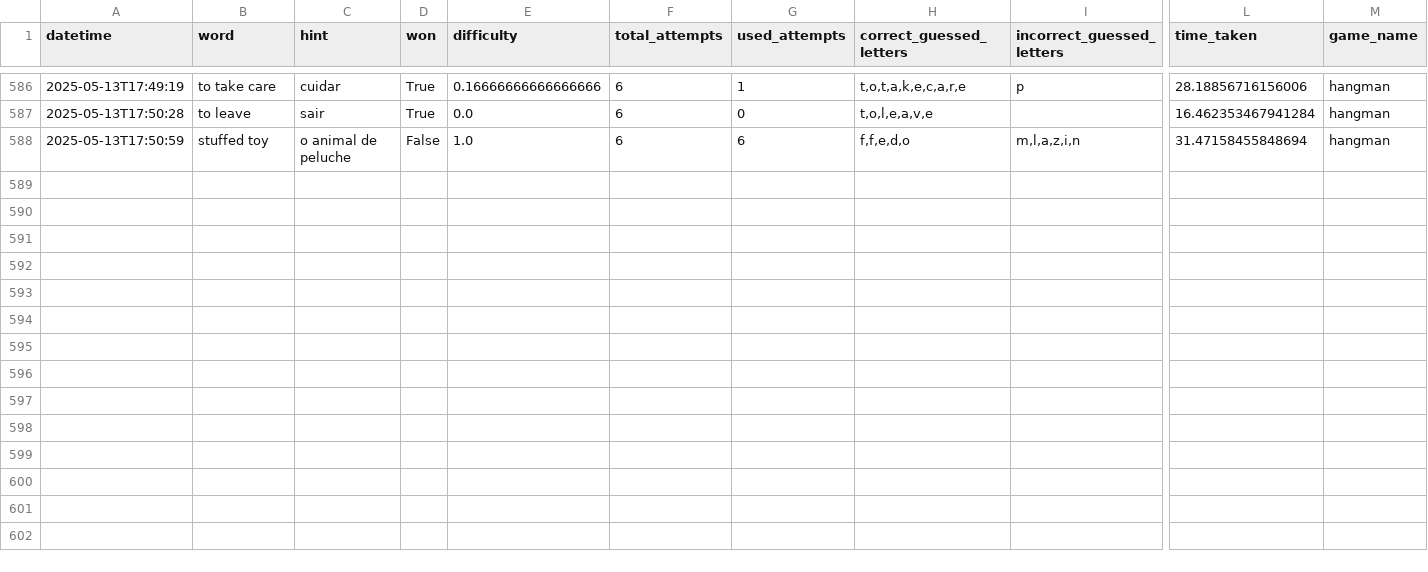
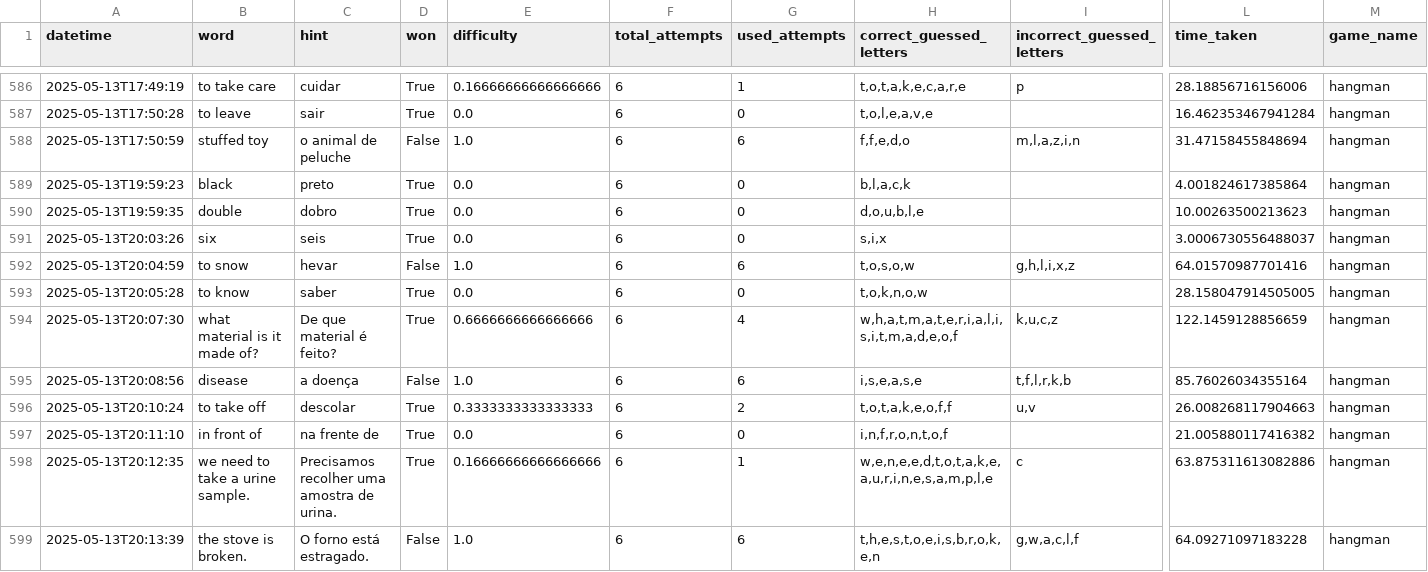
Before and after one commit to GuilhermeBranddao/fast-english, a CSV file: database/infos/game_data_hangman.csv, drawn as a sheet; only a part is shown, gaps mark what is left out; rows hold the shown columns only; the diff names each change by its address in the sheet, - before the commit and + after, or states it on an @@ line.

```diff
--- a/database/infos/game_data_hangman.csv
+++ b/database/infos/game_data_hangman.csv
+row 589: 2025-05-13T19:59:23 | black | preto | True | 0.0 | 6 | 0 | b,l,a,c,k |  | 4.001824617385864 | hangman
+row 590: 2025-05-13T19:59:35 | double | dobro | True | 0.0 | 6 | 0 | d,o,u,b,l,e |  | 10.00263500213623 | hangman
+row 591: 2025-05-13T20:03:26 | six | seis | True | 0.0 | 6 | 0 | s,i,x |  | 3.0006730556488037 | hangman
+row 592: 2025-05-13T20:04:59 | to snow | hevar | False | 1.0 | 6 | 6 | t,o,s,o,w | g,h,l,i,x,z | 64.01570987701416 | hangman
+row 593: 2025-05-13T20:05:28 | to know | saber | True | 0.0 | 6 | 0 | t,o,k,n,o,w |  | 28.158047914505005 | hangman
+row 594: 2025-05-13T20:07:30 | what material is it made of? | De que material é feito? | True | 0.6666666666666666 | 6 | 4 | w,h,a,t,m,a,t,e,r,i,a,l,i,s,i,t,m,a,d,e,o,f | k,u,c,z | 122.1459128856659 | hangman
+row 595: 2025-05-13T20:08:56 | disease | a doença | False | 1.0 | 6 | 6 | i,s,e,a,s,e | t,f,l,r,k,b | 85.76026034355164 | hangman
+row 596: 2025-05-13T20:10:24 | to take off | descolar | True | 0.3333333333333333 | 6 | 2 | t,o,t,a,k,e,o,f,f | u,v | 26.008268117904663 | hangman
+row 597: 2025-05-13T20:11:10 | in front of | na frente de | True | 0.0 | 6 | 0 | i,n,f,r,o,n,t,o,f |  | 21.005880117416382 | hangman
+row 598: 2025-05-13T20:12:35 | we need to take a urine sample. | Precisamos recolher uma amostra de urina. | True | 0.16666666666666666 | 6 | 1 | w,e,n,e,e,d,t,o,t,a,k,e,a,u,r,i,n,e,s,a,m,p,l,e | c | 63.875311613082886 | hangman
+row 599: 2025-05-13T20:13:39 | the stove is broken. | O forno está estragado. | False | 1.0 | 6 | 6 | t,h,e,s,t,o,e,i,s,b,r,o,k,e,n | g,w,a,c,l,f | 64.09271097183228 | hangman
```
Also changed, not shown: 9 other files.
